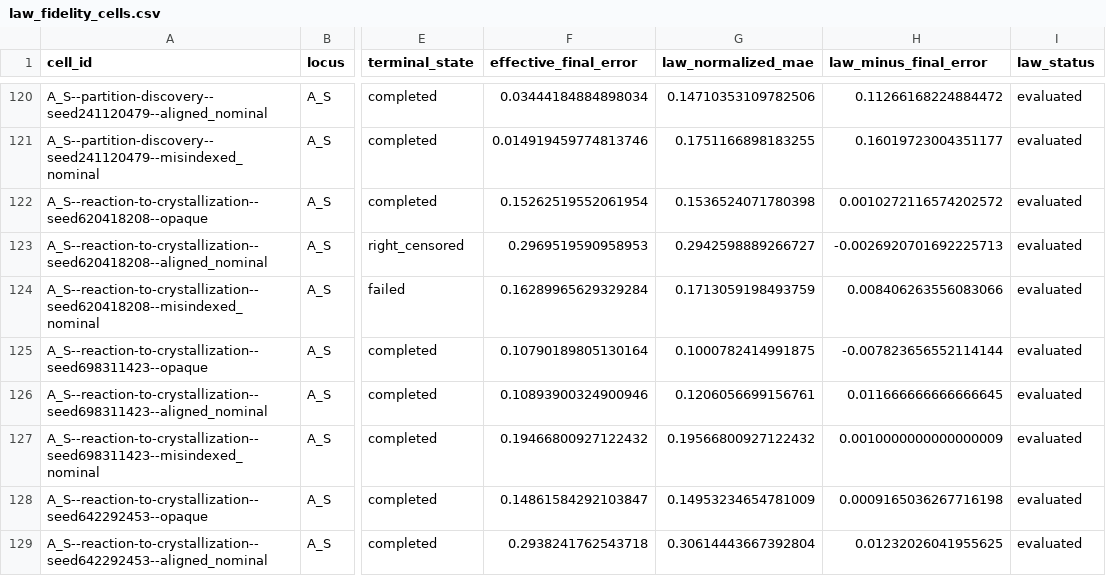
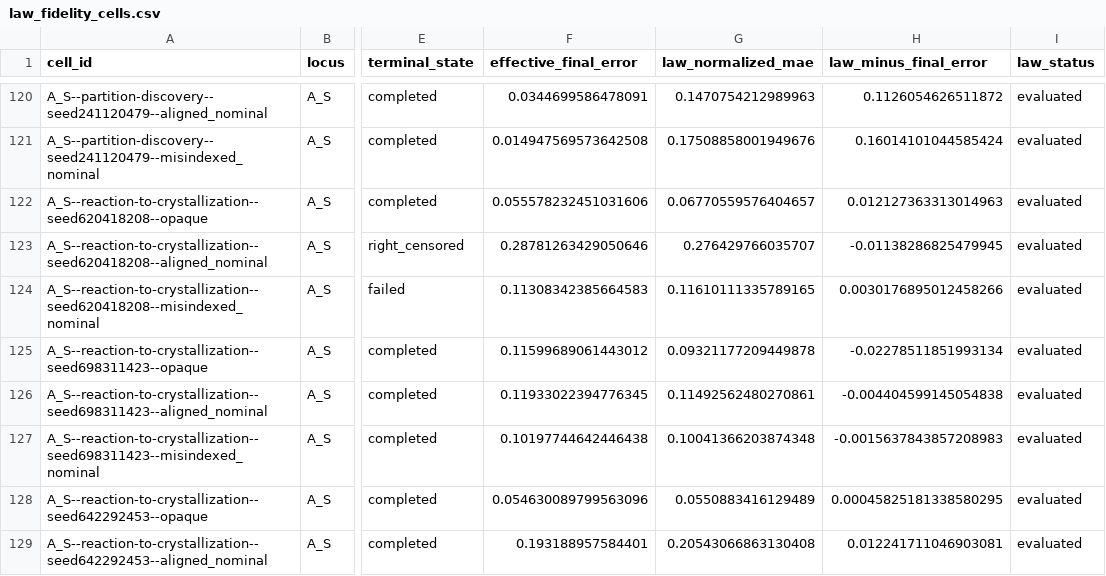
Before and after one commit to sunyrain/ChemWorld, a CSV file: workstreams/flagship_tasks/reports/figures/work-ii-deepseek-c2-public/current/source_data/law_fidelity_cells.csv, drawn as a sheet; only a part is shown, gaps mark what is left out; the diff covers the shown part only; the diff names each change by its address in the sheet, - before the commit and + after, or states it on an @@ line.

```diff
--- a/workstreams/flagship_tasks/reports/figures/work-ii-deepseek-c2-public/current/source_data/law_fidelity_cells.csv
+++ b/workstreams/flagship_tasks/reports/figures/work-ii-deepseek-c2-public/current/source_data/law_fidelity_cells.csv
-F120 (effective_final_error): 0.03444184884898034
+F120 (effective_final_error): 0.0344699586478091
-G120 (law_normalized_mae): 0.14710353109782506
+G120 (law_normalized_mae): 0.1470754212989963
-H120 (law_minus_final_error): 0.11266168224884472
+H120 (law_minus_final_error): 0.1126054626511872
-F121 (effective_final_error): 0.014919459774813746
+F121 (effective_final_error): 0.014947569573642508
-G121 (law_normalized_mae): 0.1751166898183255
+G121 (law_normalized_mae): 0.17508858001949676
-H121 (law_minus_final_error): 0.16019723004351177
+H121 (law_minus_final_error): 0.16014101044585424
-F122 (effective_final_error): 0.15262519552061954
+F122 (effective_final_error): 0.055578232451031606
-G122 (law_normalized_mae): 0.1536524071780398
+G122 (law_normalized_mae): 0.06770559576404657
-H122 (law_minus_final_error): 0.0010272116574202572
+H122 (law_minus_final_error): 0.012127363313014963
-F123 (effective_final_error): 0.2969519590958953
+F123 (effective_final_error): 0.28781263429050646
-G123 (law_normalized_mae): 0.2942598889266727
+G123 (law_normalized_mae): 0.276429766035707
-H123 (law_minus_final_error): -0.0026920701692225713
+H123 (law_minus_final_error): -0.01138286825479945
-F124 (effective_final_error): 0.16289965629329284
+F124 (effective_final_error): 0.11308342385664583
-G124 (law_normalized_mae): 0.1713059198493759
+G124 (law_normalized_mae): 0.11610111335789165
-H124 (law_minus_final_error): 0.008406263556083066
+H124 (law_minus_final_error): 0.0030176895012458266
-F125 (effective_final_error): 0.10790189805130164
+F125 (effective_final_error): 0.11599689061443012
-G125 (law_normalized_mae): 0.1000782414991875
+G125 (law_normalized_mae): 0.09321177209449878
-H125 (law_minus_final_error): -0.007823656552114144
+H125 (law_minus_final_error): -0.02278511851993134
-F126 (effective_final_error): 0.10893900324900946
+F126 (effective_final_error): 0.11933022394776345
-G126 (law_normalized_mae): 0.1206056699156761
+G126 (law_normalized_mae): 0.11492562480270861
-H126 (law_minus_final_error): 0.011666666666666645
+H126 (law_minus_final_error): -0.004404599145054838
-F127 (effective_final_error): 0.19466800927122432
+F127 (effective_final_error): 0.10197744642446438
-G127 (law_normalized_mae): 0.19566800927122432
+G127 (law_normalized_mae): 0.10041366203874348
-H127 (law_minus_final_error): 0.0010000000000000009
+H127 (law_minus_final_error): -0.0015637843857208983
-F128 (effective_final_error): 0.14861584292103847
+F128 (effective_final_error): 0.054630089799563096
-G128 (law_normalized_mae): 0.14953234654781009
+G128 (law_normalized_mae): 0.0550883416129489
-H128 (law_minus_final_error): 0.0009165036267716198
+H128 (law_minus_final_error): 0.00045825181338580295
-F129 (effective_final_error): 0.2938241762543718
+F129 (effective_final_error): 0.193188957584401
-G129 (law_normalized_mae): 0.30614443667392804
+G129 (law_normalized_mae): 0.20543066863130408
-H129 (law_minus_final_error): 0.01232026041955625
+H129 (law_minus_final_error): 0.012241711046903081
```
Also changed, not shown: 52 edited cells elsewhere in this file, workstreams/flagship_tasks/reports/figures/work-ii-deepseek-c2-public/current/source_data/blind_action_cells.csv, workstreams/flagship_tasks/reports/figures/work-ii-deepseek-c2-public/current/source_data/checkpoint_error_summary.csv, 15 other files.
